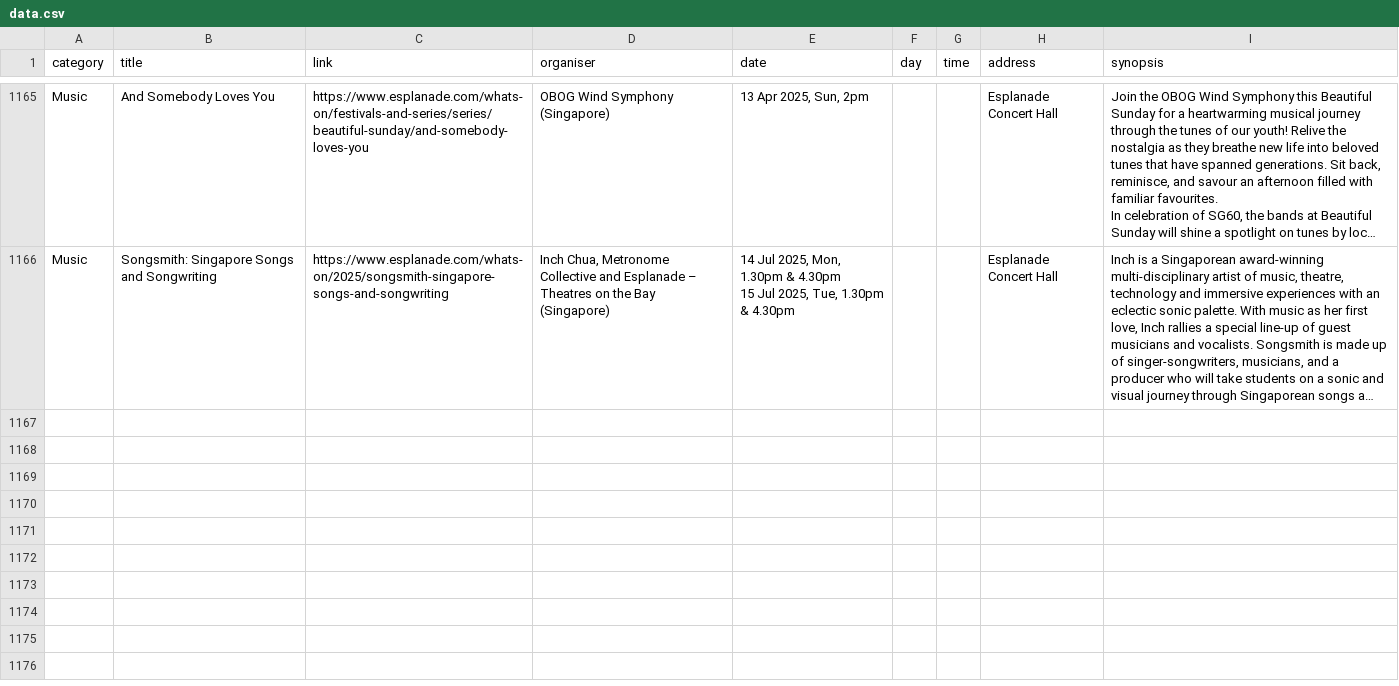
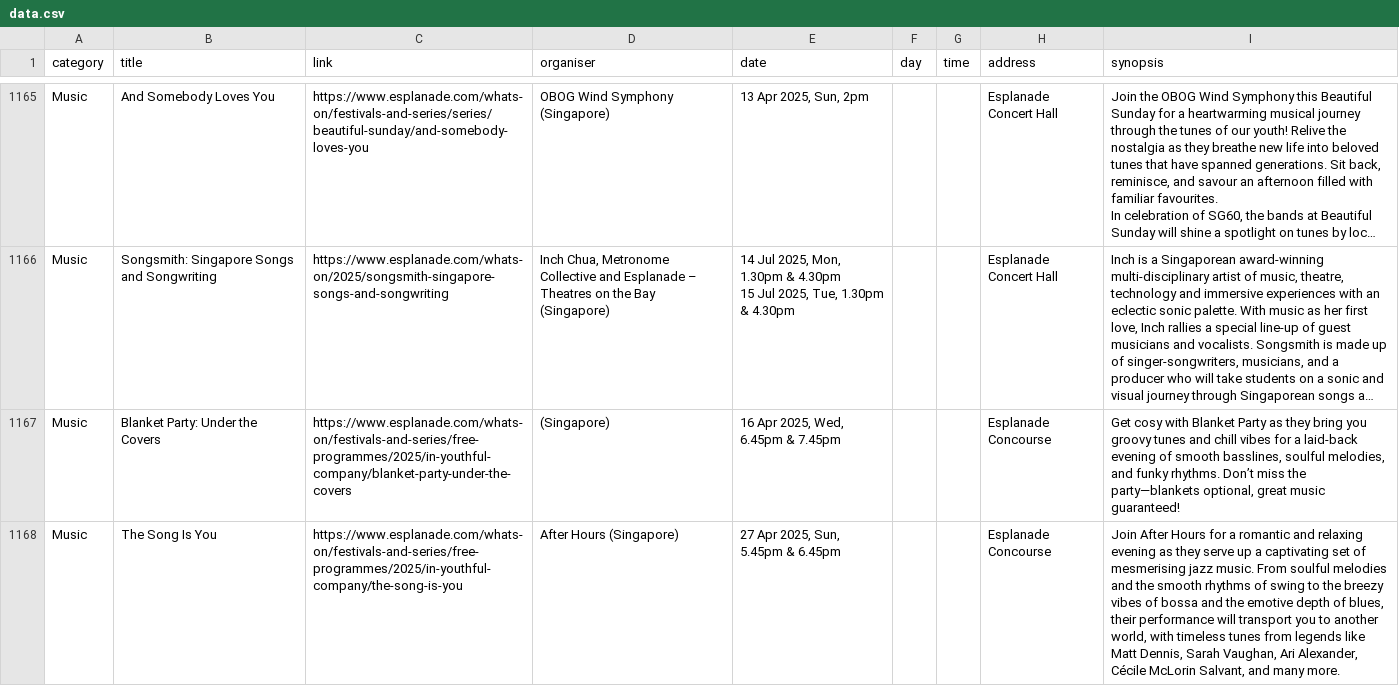
Before and after one commit to Joanna-Khek/free_music_esplanade_news, a CSV file: data.csv, drawn as a sheet; only a part is shown, gaps mark what is left out; long unchanged cells end in …; the diff covers the shown part only; the diff names each change by its address in the sheet, - before the commit and + after, or states it on an @@ line.

```diff
--- a/data.csv
+++ b/data.csv
+row 1167: Music | Blanket Party: Under the Covers | https://www.esplanade.com/whats-on/festivals-and-series/free-programmes/2025/in-youthful-company/blanket-party-under-the-covers | (Singapore) | 16 Apr 2025, Wed, 6.45pm & 7.45pm |  |  | Esplanade Concourse | Get cosy with Blanket Party as they bring you groovy tunes and chill vibes for a laid-back evening of smooth basslines, soulful melodies, and funky rhythms. Don’t miss the party—blankets optional, great music guaranteed!
+row 1168: Music | The Song Is You | https://www.esplanade.com/whats-on/festivals-and-series/free-programmes/2025/in-youthful-company/the-song-is-you | After Hours (Singapore) | 27 Apr 2025, Sun, 5.45pm & 6.45pm |  |  | Esplanade Concourse | Join After Hours for a romantic and relaxing evening as they serve up a captivating set of mesmerising jazz music. From soulful melodies and the smooth rhythms of swing to the breezy vibes of bossa and the emotive depth of blues, their performance will transport you to another world, with timeless tunes from legends like Matt Dennis, Sarah Vaughan, Ari Alexander, Cécile McLorin Salvant, and many more.
```
Also changed, not shown: 1 added row elsewhere in this file.
